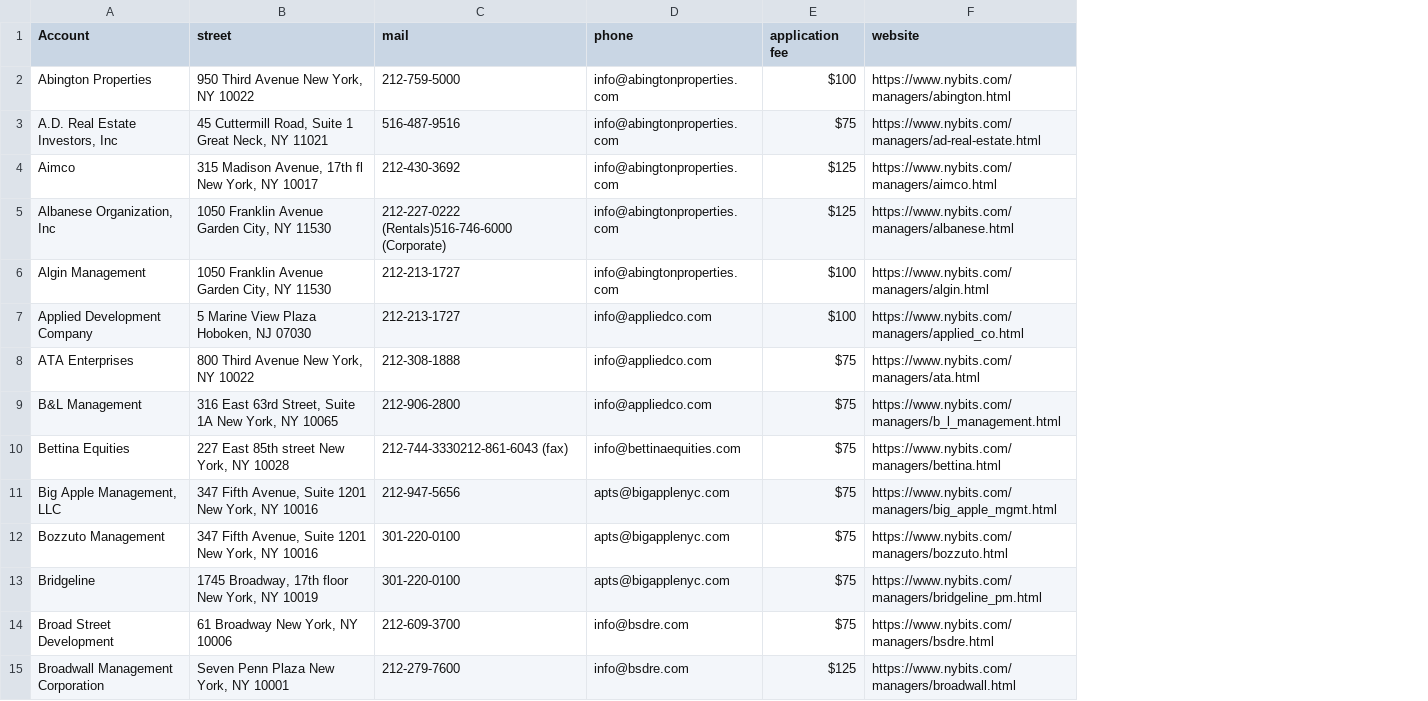
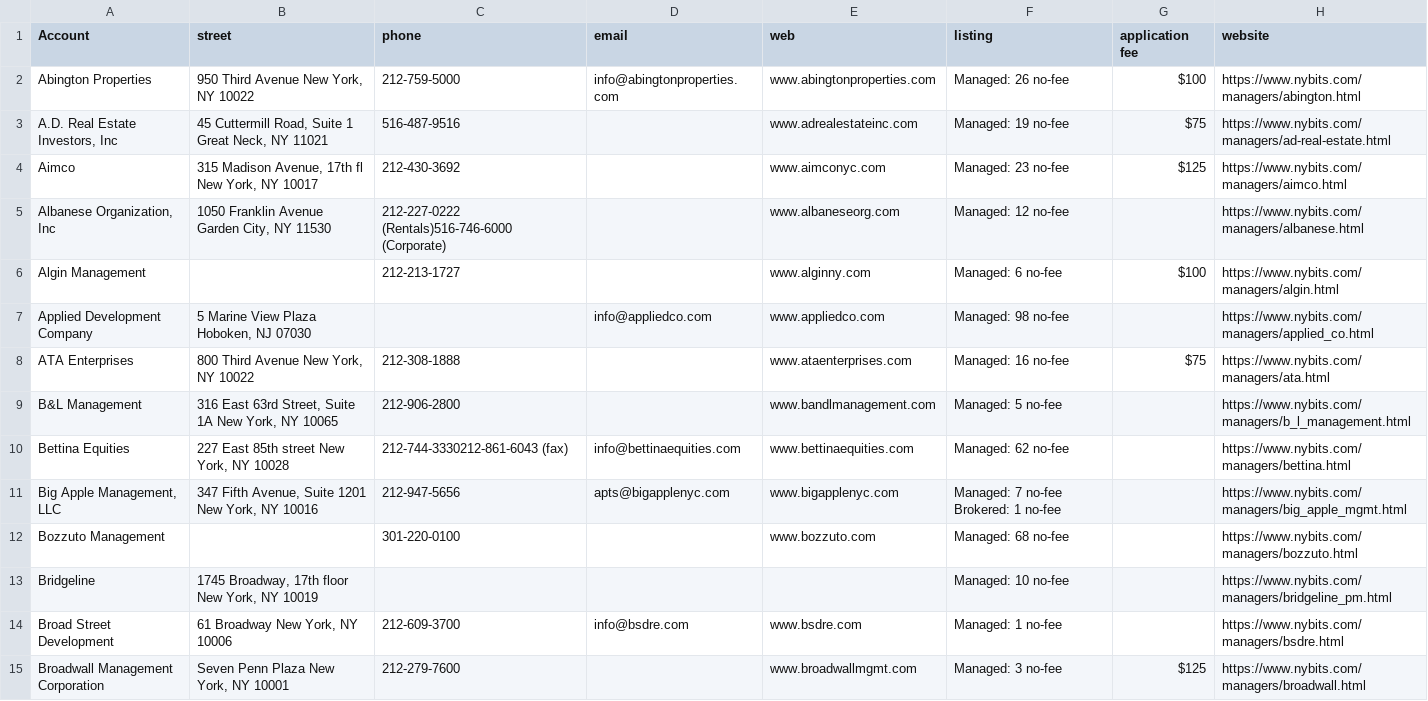
Before and after one commit to mbettan/caca, a CSV file: mgmt_office.csv, drawn as a sheet; only a part is shown; addresses are those after the commit; the diff covers the shown part only; the diff names each change by its address in the sheet, - before the commit and + after, or states it on an @@ line.

Commit message:
new csv

```diff
--- a/mgmt_office.csv
+++ b/mgmt_office.csv
+column E (web), rows 2-15: www.abingtonproperties.com | www.adrealestateinc.com | www.aimconyc.com | www.albaneseorg.com | www.alginny.com | www.appliedco.com | www.ataenterprises.com | www.bandlmanagement.com | www.bettinaequities.com | www.bigapplenyc.com | www.bozzuto.com |  | www.bsdre.com | www.broadwallmgmt.com
+column F (listing), rows 2-15: Managed: 26 no-fee | Managed: 19 no-fee | Managed: 23 no-fee | Managed: 12 no-fee | Managed: 6 no-fee | Managed: 98 no-fee | Managed: 16 no-fee | Managed: 5 no-fee | Managed: 62 no-fee | Managed: 7 no-fee Brokered: 1 no-fee | Managed: 68 no-fee | Managed: 10 no-fee | Managed: 1 no-fee | Managed: 3 no-fee
-C1: mail
+C1: phone
-D1: phone
+D1: email
-D3:D6 (email): info@abingtonproperties.com
+D3:D6 (email): (empty)
-G5 (application fee): $125
+G5 (application fee): (empty)
-B6 (street): 1050 Franklin Avenue Garden City, NY 11530
+B6 (street): (empty)
-C7 (phone): 212-213-1727
+C7 (phone): (empty)
-G7 (application fee): $100
+G7 (application fee): (empty)
-D8:D9 (email): info@appliedco.com
+D8:D9 (email): (empty)
-G9:G14 (application fee): $75
+G9:G14 (application fee): (empty)
-B12 (street): 347 Fifth Avenue, Suite 1201 New York, NY 10016
+B12 (street): (empty)
-D12:D13 (email): apts@bigapplenyc.com
+D12:D13 (email): (empty)
-C13 (phone): 301-220-0100
+C13 (phone): (empty)
-D15 (email): info@bsdre.com
+D15 (email): (empty)
```
Also changed, not shown: 142 edited cells elsewhere in this file.
